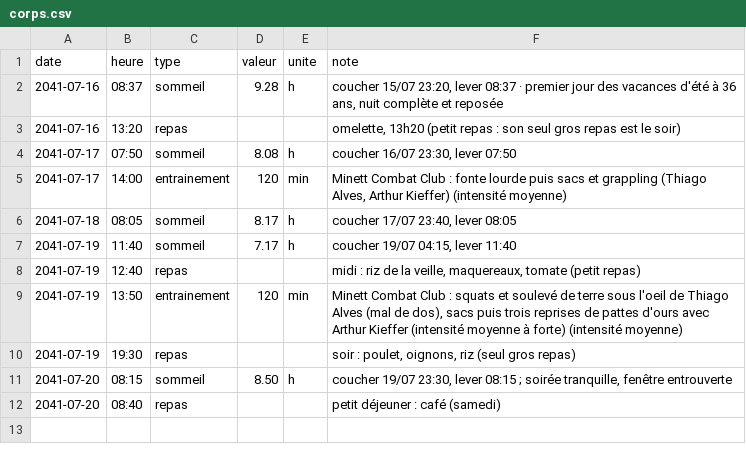
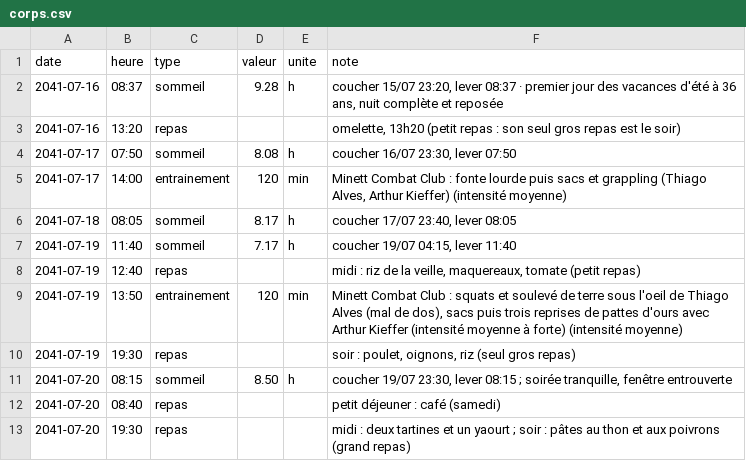
Before and after one commit to ossimiossimiwilliam10-cyber/simulation-william, a CSV file: etat/corps.csv, drawn as a sheet.

```diff
--- a/etat/corps.csv
+++ b/etat/corps.csv
@@ -12 +12,2 @@ date;heure;type;valeur;unite;note
 2041-07-20;08:40;repas;;;petit déjeuner : café (samedi)
+2041-07-20;19:30;repas;;;"midi : deux tartines et un yaourt ; soir : pâtes au thon et aux poivrons (grand repas)"
```
